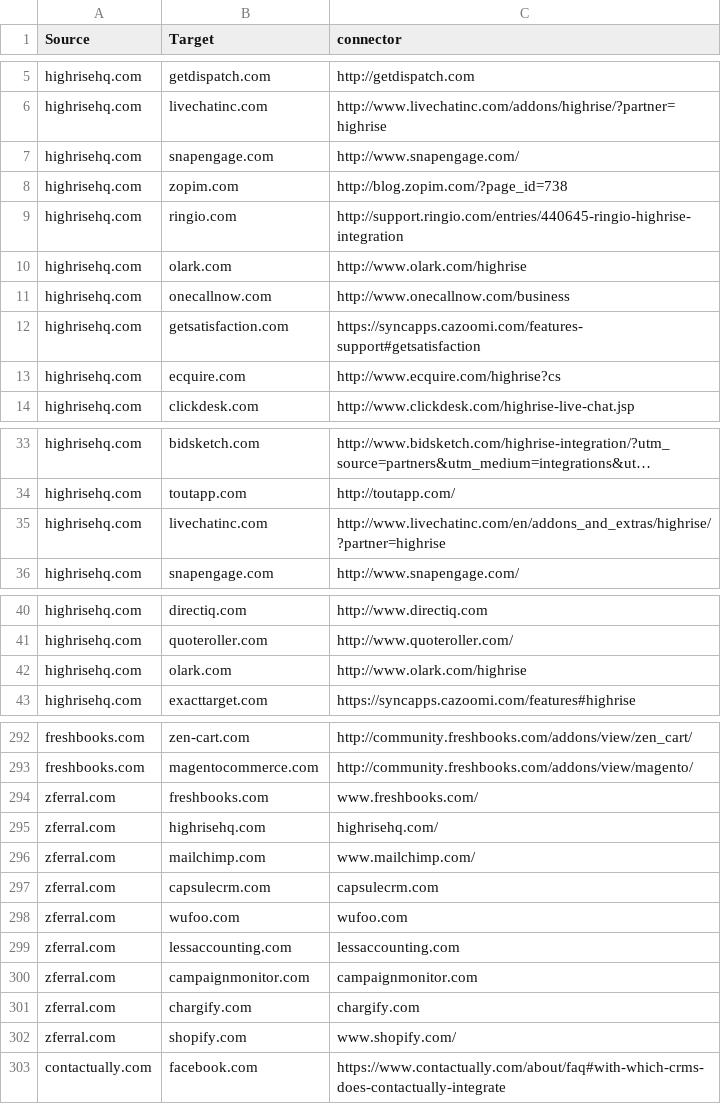
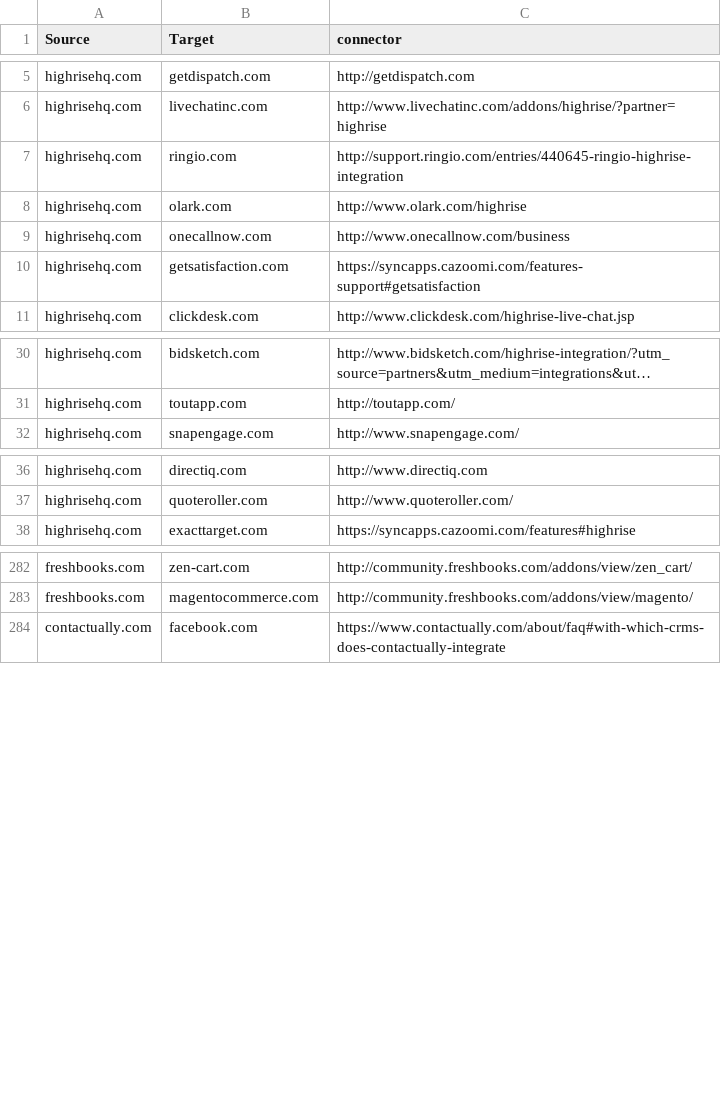
Before and after one commit to scraperwiki/res35, a CSV file: connectors.csv, drawn as a sheet; only a part is shown, gaps mark what is left out; long unchanged cells end in …; the diff covers the shown part only; the diff names each change by its address in the sheet, - before the commit and + after, or states it on an @@ line.

```diff
--- a/connectors.csv
+++ b/connectors.csv
-row 7: highrisehq.com | snapengage.com | http://www.snapengage.com/
-row 8: highrisehq.com | zopim.com | http://blog.zopim.com/?page_id=738
-row 13: highrisehq.com | ecquire.com | http://www.ecquire.com/highrise?cs
-row 35: highrisehq.com | livechatinc.com | http://www.livechatinc.com/en/addons_and_extras/highrise/?partner=highrise
-row 42: highrisehq.com | olark.com | http://www.olark.com/highrise
-row 294: zferral.com | freshbooks.com | www.freshbooks.com/
-row 295: zferral.com | highrisehq.com | highrisehq.com/
-row 296: zferral.com | mailchimp.com | www.mailchimp.com/
-row 297: zferral.com | capsulecrm.com | capsulecrm.com
-row 298: zferral.com | wufoo.com | wufoo.com
-row 299: zferral.com | lessaccounting.com | lessaccounting.com
-row 300: zferral.com | campaignmonitor.com | campaignmonitor.com
-row 301: zferral.com | chargify.com | chargify.com
-row 302: zferral.com | shopify.com | www.shopify.com/
```
Also changed, not shown: 6 removed rows elsewhere in this file, 1 other file.
